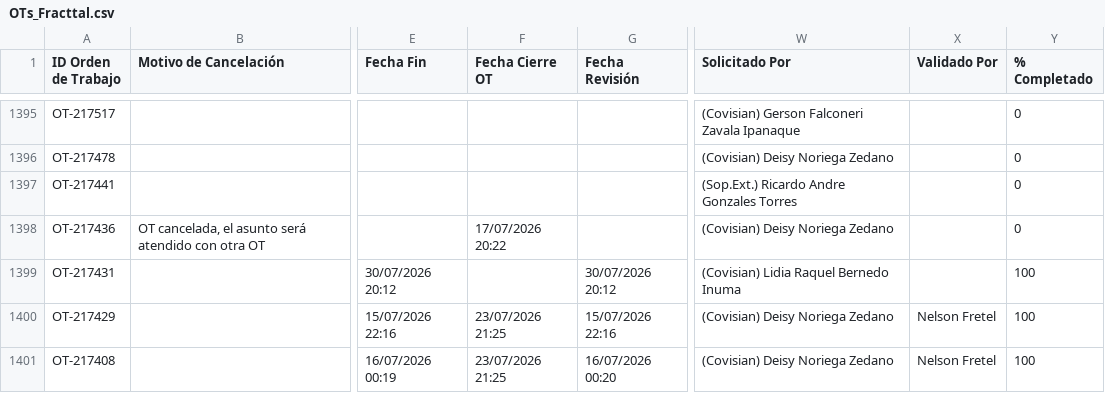
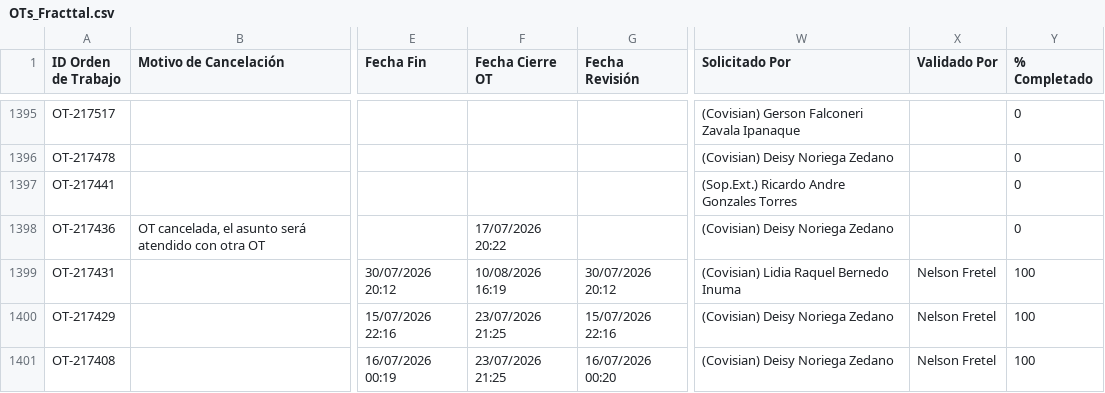
Before and after one commit to Andres-St1/fracttal-ots, a CSV file: OTs_Fracttal.csv, drawn as a sheet; only a part is shown, gaps mark what is left out; the diff names each change by its address in the sheet, - before the commit and + after, or states it on an @@ line.

```diff
--- a/OTs_Fracttal.csv
+++ b/OTs_Fracttal.csv
-F1399 (Fecha Cierre OT): (empty)
+F1399 (Fecha Cierre OT): 10/08/2026 16:19
-X1399 (Validado Por): (empty)
+X1399 (Validado Por): Nelson Fretel
```
